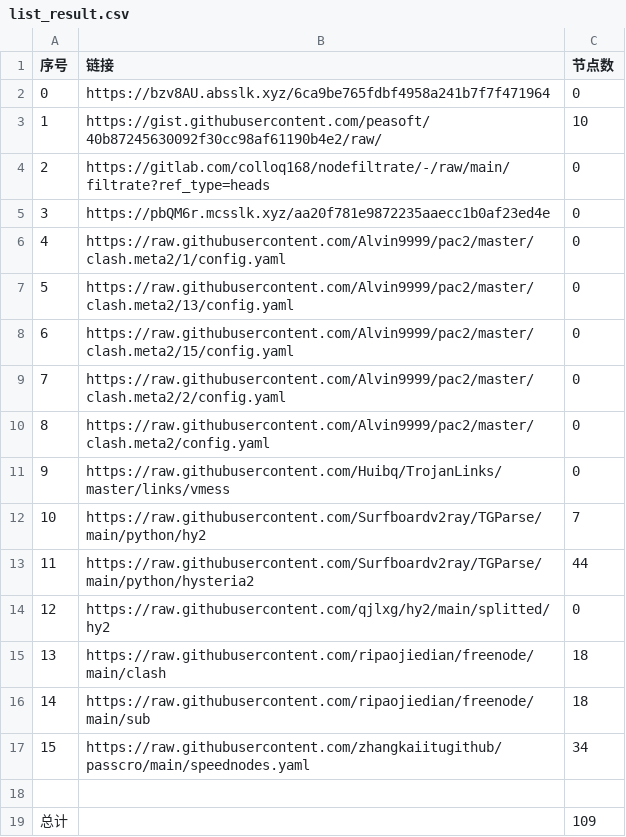
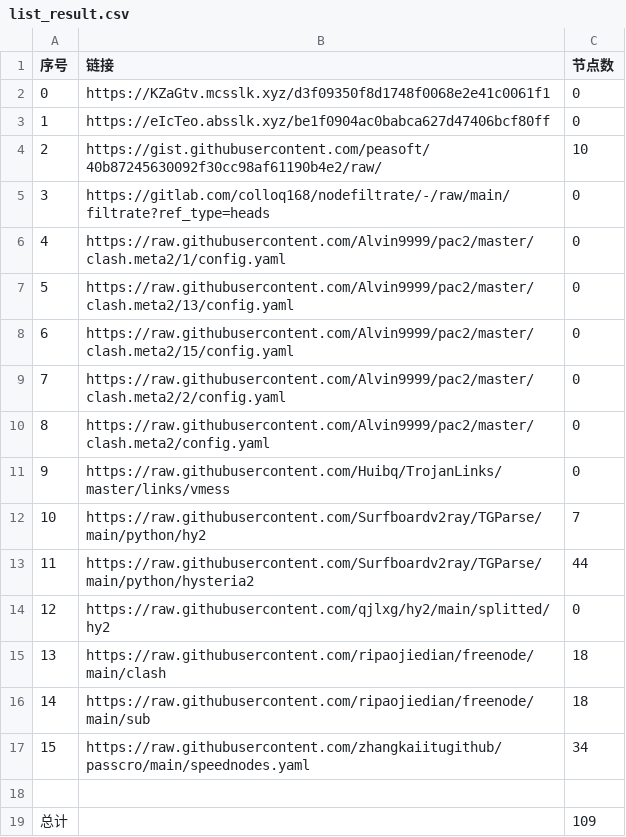
Before and after one commit to suanxidanian/NoMoreWalls, a CSV file: list_result.csv, drawn as a sheet; removed rows and columns are numbered as before the commit, all else as after; the diff names each change by its address in the sheet, - before the commit and + after, or states it on an @@ line.

```diff
--- a/list_result.csv
+++ b/list_result.csv
+row 2: 0 | https://KZaGtv.mcsslk.xyz/d3f09350f8d1748f0068e2e41c0061f1 | 0
@@ column A (序号) renumbered between rows 3 and 5 @@
-B3 (链接): https://bzv8AU.absslk.xyz/6ca9be765fdbf4958a241b7f7f471964
+B3 (链接): https://eIcTeo.absslk.xyz/be1f0904ac0babca627d47406bcf80ff
-row 5: 3 | https://pbQM6r.mcsslk.xyz/aa20f781e9872235aaecc1b0af23ed4e | 0
```
Also changed, not shown: 3 other files.
